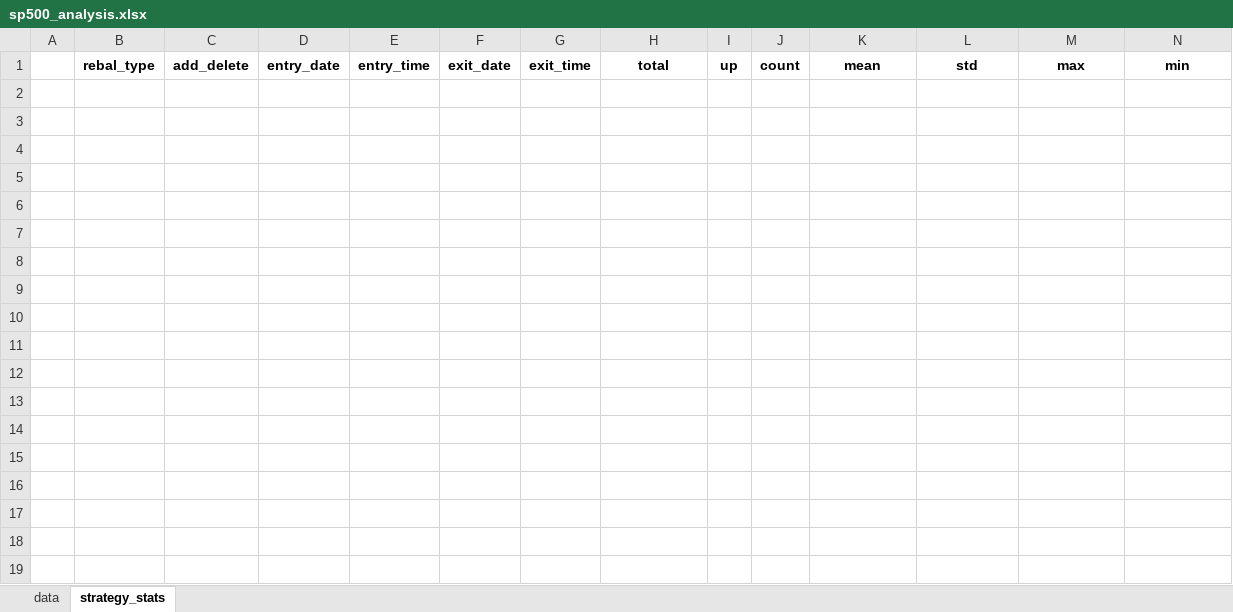
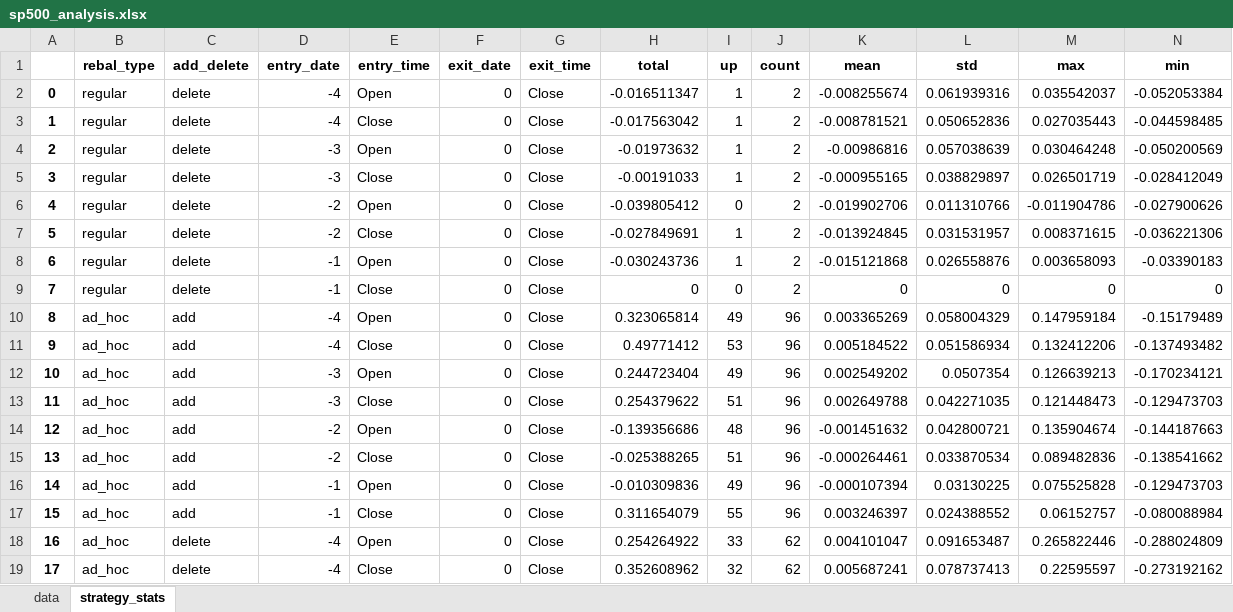
Before and after one commit to yingchen0505/analyzingalpha, an Excel workbook: sp500-historical-components-and-changes/sp500_analysis.xlsx, sheet strategy_stats, drawn as a sheet; only a part is shown; values as stored, in another font and other column widths than the file's, no borders; rows hold the shown columns only; the diff covers the shown part only; the diff names each change by its address in the sheet, - before the commit and + after, or states it on an @@ line.

```diff
--- a/sp500-historical-components-and-changes/sp500_analysis.xlsx (sheet strategy_stats)
+++ b/sp500-historical-components-and-changes/sp500_analysis.xlsx (sheet strategy_stats)
+row 2: 0 | regular | delete | -4 | Open | 0 | Close | -0.016511347 | 1 | 2 | -0.008255674 | 0.061939316 | 0.035542037 | -0.052053384
+row 3: 1 | regular | delete | -4 | Close | 0 | Close | -0.017563042 | 1 | 2 | -0.008781521 | 0.050652836 | 0.027035443 | -0.044598485
+row 4: 2 | regular | delete | -3 | Open | 0 | Close | -0.01973632 | 1 | 2 | -0.00986816 | 0.057038639 | 0.030464248 | -0.050200569
+row 5: 3 | regular | delete | -3 | Close | 0 | Close | -0.00191033 | 1 | 2 | -0.000955165 | 0.038829897 | 0.026501719 | -0.028412049
+row 6: 4 | regular | delete | -2 | Open | 0 | Close | -0.039805412 | 0 | 2 | -0.019902706 | 0.011310766 | -0.011904786 | -0.027900626
+row 7: 5 | regular | delete | -2 | Close | 0 | Close | -0.027849691 | 1 | 2 | -0.013924845 | 0.031531957 | 0.008371615 | -0.036221306
+row 8: 6 | regular | delete | -1 | Open | 0 | Close | -0.030243736 | 1 | 2 | -0.015121868 | 0.026558876 | 0.003658093 | -0.03390183
+row 9: 7 | regular | delete | -1 | Close | 0 | Close | 0 | 0 | 2 | 0 | 0 | 0 | 0
+row 10: 8 | ad_hoc | add | -4 | Open | 0 | Close | 0.323065814 | 49 | 96 | 0.003365269 | 0.058004329 | 0.147959184 | -0.15179489
+row 11: 9 | ad_hoc | add | -4 | Close | 0 | Close | 0.49771412 | 53 | 96 | 0.005184522 | 0.051586934 | 0.132412206 | -0.137493482
+row 12: 10 | ad_hoc | add | -3 | Open | 0 | Close | 0.244723404 | 49 | 96 | 0.002549202 | 0.0507354 | 0.126639213 | -0.170234121
+row 13: 11 | ad_hoc | add | -3 | Close | 0 | Close | 0.254379622 | 51 | 96 | 0.002649788 | 0.042271035 | 0.121448473 | -0.129473703
+row 14: 12 | ad_hoc | add | -2 | Open | 0 | Close | -0.139356686 | 48 | 96 | -0.001451632 | 0.042800721 | 0.135904674 | -0.144187663
+row 15: 13 | ad_hoc | add | -2 | Close | 0 | Close | -0.025388265 | 51 | 96 | -0.000264461 | 0.033870534 | 0.089482836 | -0.138541662
+row 16: 14 | ad_hoc | add | -1 | Open | 0 | Close | -0.010309836 | 49 | 96 | -0.000107394 | 0.03130225 | 0.075525828 | -0.129473703
+row 17: 15 | ad_hoc | add | -1 | Close | 0 | Close | 0.311654079 | 55 | 96 | 0.003246397 | 0.024388552 | 0.06152757 | -0.080088984
+row 18: 16 | ad_hoc | delete | -4 | Open | 0 | Close | 0.254264922 | 33 | 62 | 0.004101047 | 0.091653487 | 0.265822446 | -0.288024809
+row 19: 17 | ad_hoc | delete | -4 | Close | 0 | Close | 0.352608962 | 32 | 62 | 0.005687241 | 0.078737413 | 0.22595597 | -0.273192162
```
Also changed, not shown: 6 added rows elsewhere in this sheet, sheet data, 1 other file.
